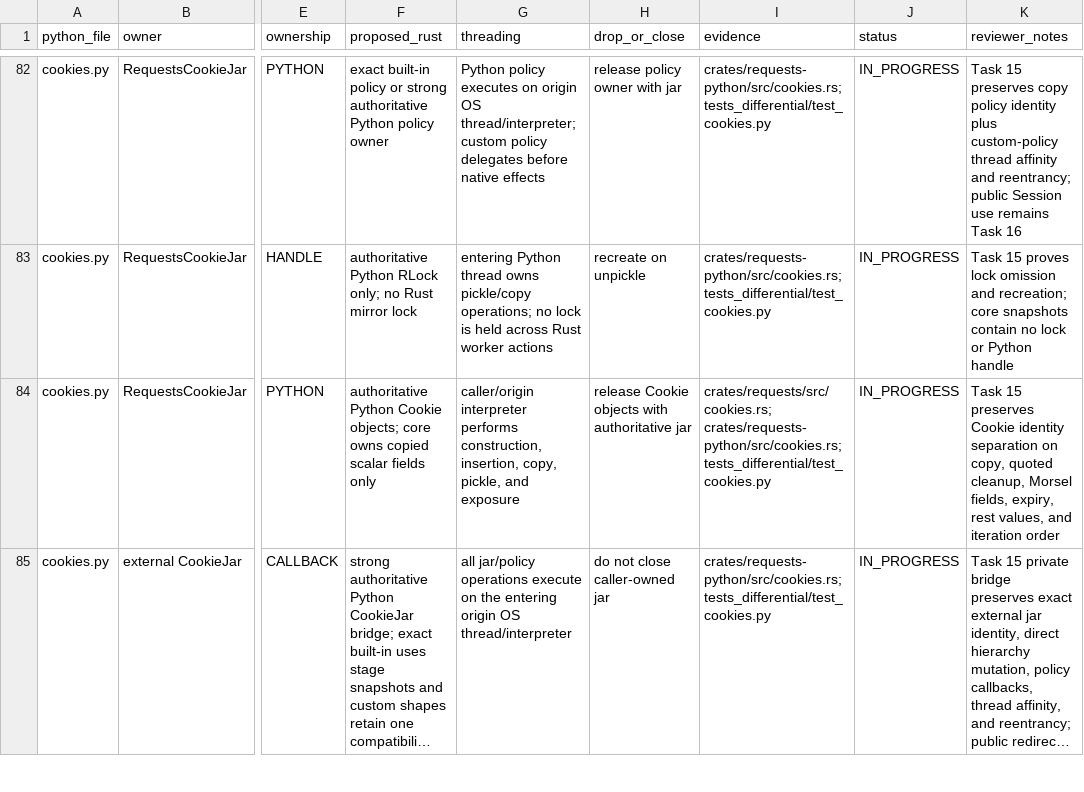
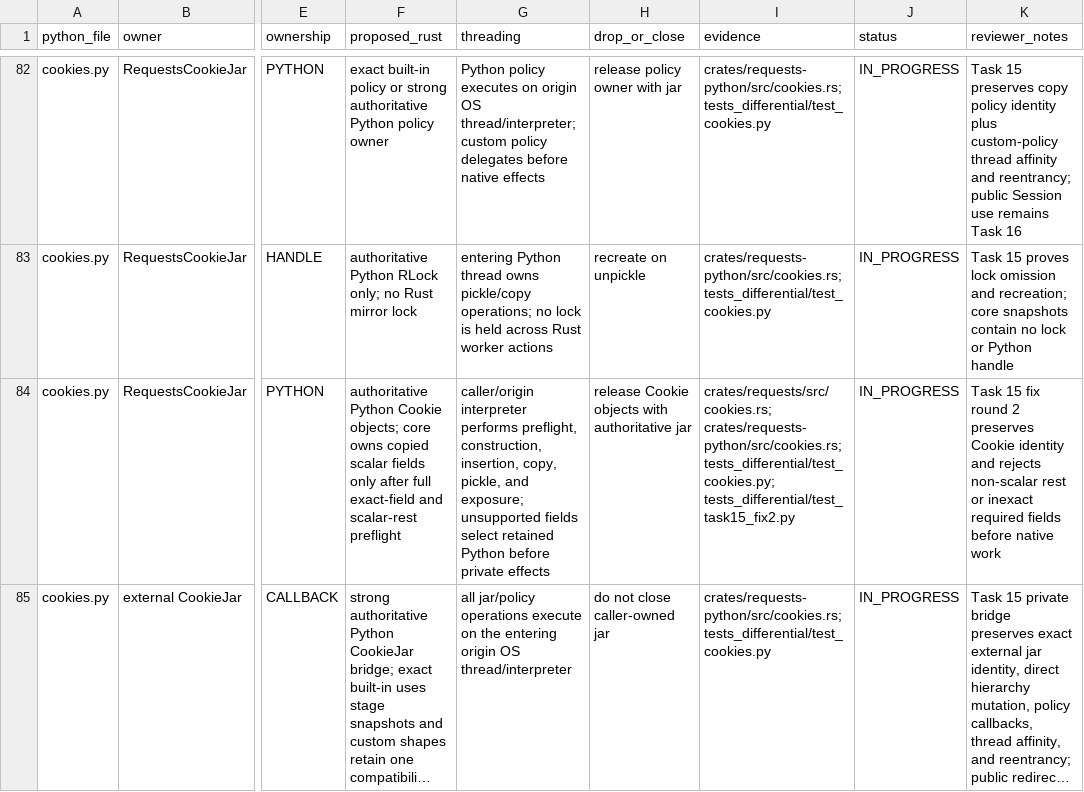
Before and after one commit to puneet-chandna/requests-native, a TSV file: LIFETIMES.tsv, drawn as a sheet; only a part is shown, gaps mark what is left out; long unchanged cells end in …; the diff covers the shown part only; the diff names each change by its address in the sheet, - before the commit and + after, or states it on an @@ line.

Commit message:
fix(task15): close second parity review gaps

```diff
--- a/LIFETIMES.tsv
+++ b/LIFETIMES.tsv
-F84 (proposed_rust): …fields only
+F84 (proposed_rust): …fields only after full exact-field and scalar-rest preflight
-G84 (threading): …interpreter performs construction, insertion, copy, pickle, and exposure
+G84 (threading): …interpreter performs preflight, construction, insertion, copy, pickle, and exposure; unsupported fields select retained Python before private effects
-I84 (evidence): crates/requests/src/cookies.rs; crates/requests-python/src/cookies.rs; tests_differential/test_cookies.py
+I84 (evidence): crates/requests/src/cookies.rs; crates/requests-python/src/cookies.rs; tests_differential/test_cookies.py; tests_differential/test_task15_fix2.py
-K84 (reviewer_notes): Task 15 preserves Cookie identity separation on copy, quoted cleanup, Morsel fields, expiry, rest values, and iteration order
+K84 (reviewer_notes): Task 15 fix round 2 preserves Cookie identity and rejects non-scalar rest or inexact required fields before native work
```
Also changed, not shown: 17 edited cells elsewhere in this file, API_COMPATIBILITY.tsv, 7 other files.
